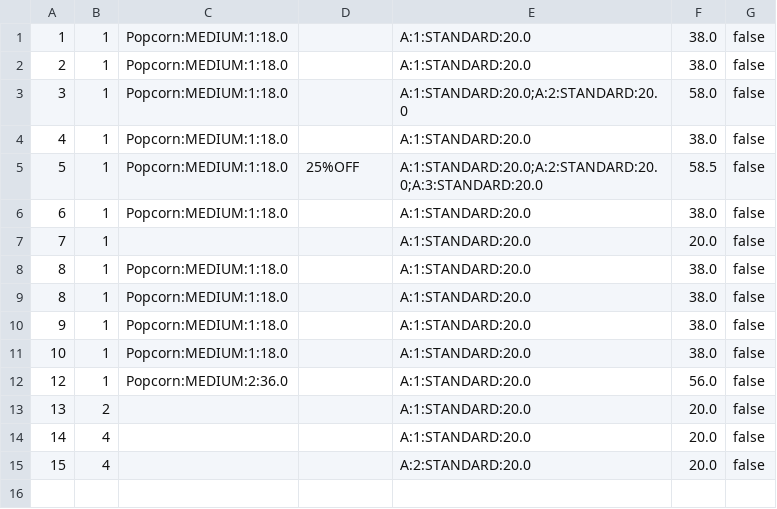
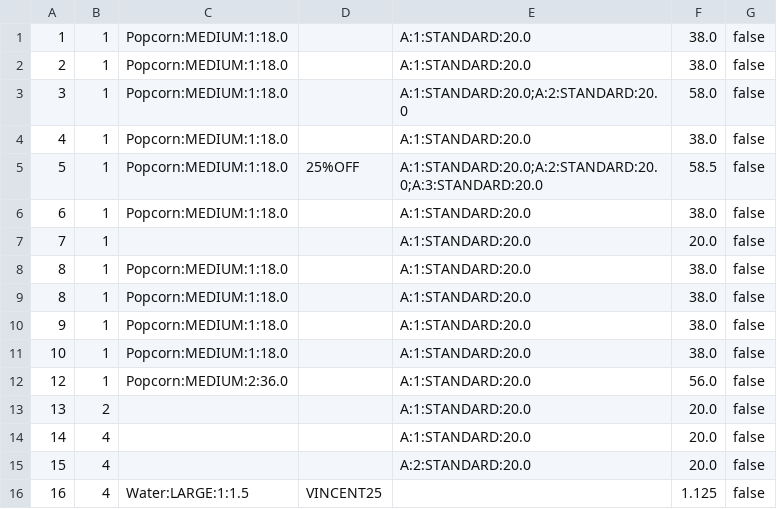
Before and after one commit to Ng-Kyle/OOPAssignment, a CSV file: oopAssignment/storedData/orders.csv, drawn as a sheet; the diff names each change by its address in the sheet, - before the commit and + after, or states it on an @@ line.

Commit message:
order

```diff
--- a/oopAssignment/storedData/orders.csv
+++ b/oopAssignment/storedData/orders.csv
+row 16: 16 | 4 | Water:LARGE:1:1.5 | VINCENT25 |  | 1.125 | false
```
Also changed, not shown: 1 other file.
